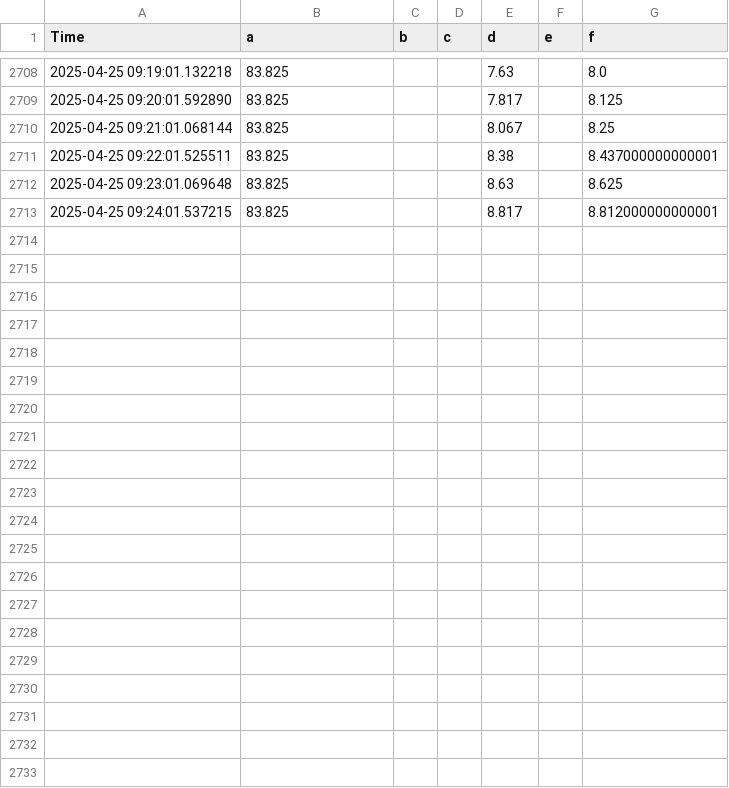
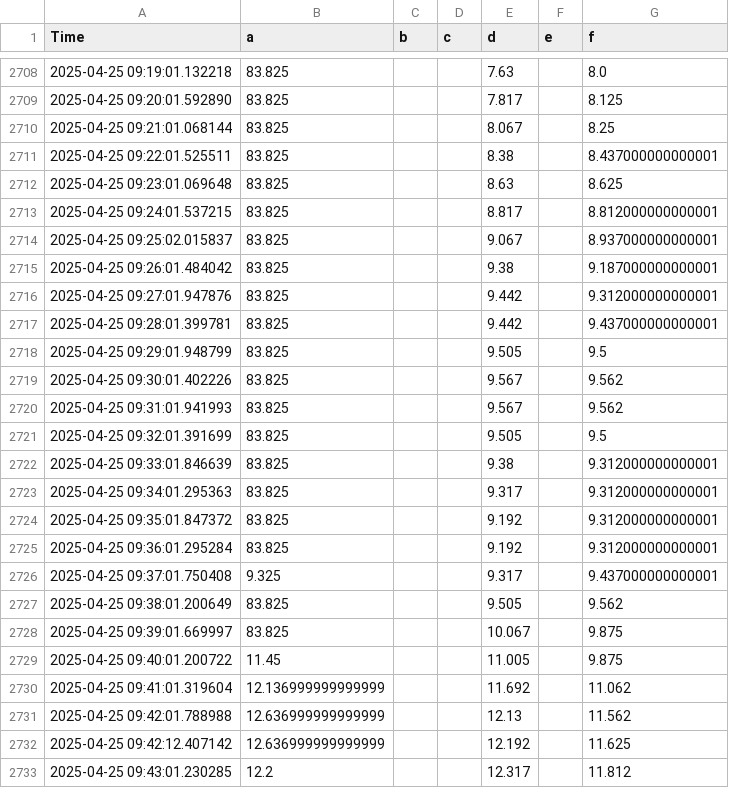
Before and after one commit to fusionby2030/ghouse, a CSV file: data/internal/tempdata.csv, drawn as a sheet; only a part is shown, gaps mark what is left out; the diff names each change by its address in the sheet, - before the commit and + after, or states it on an @@ line.

Commit message:
updaing data 2025-04-25_09:44

```diff
--- a/data/internal/tempdata.csv
+++ b/data/internal/tempdata.csv
+row 2714: 2025-04-25 09:25:02.015837 | 83.825 |  |  | 9.067 |  | 8.937000000000001
+row 2715: 2025-04-25 09:26:01.484042 | 83.825 |  |  | 9.38 |  | 9.187000000000001
+row 2716: 2025-04-25 09:27:01.947876 | 83.825 |  |  | 9.442 |  | 9.312000000000001
+row 2717: 2025-04-25 09:28:01.399781 | 83.825 |  |  | 9.442 |  | 9.437000000000001
+row 2718: 2025-04-25 09:29:01.948799 | 83.825 |  |  | 9.505 |  | 9.5
+row 2719: 2025-04-25 09:30:01.402226 | 83.825 |  |  | 9.567 |  | 9.562
+row 2720: 2025-04-25 09:31:01.941993 | 83.825 |  |  | 9.567 |  | 9.562
+row 2721: 2025-04-25 09:32:01.391699 | 83.825 |  |  | 9.505 |  | 9.5
+row 2722: 2025-04-25 09:33:01.846639 | 83.825 |  |  | 9.38 |  | 9.312000000000001
+row 2723: 2025-04-25 09:34:01.295363 | 83.825 |  |  | 9.317 |  | 9.312000000000001
+row 2724: 2025-04-25 09:35:01.847372 | 83.825 |  |  | 9.192 |  | 9.312000000000001
+row 2725: 2025-04-25 09:36:01.295284 | 83.825 |  |  | 9.192 |  | 9.312000000000001
+row 2726: 2025-04-25 09:37:01.750408 | 9.325 |  |  | 9.317 |  | 9.437000000000001
+row 2727: 2025-04-25 09:38:01.200649 | 83.825 |  |  | 9.505 |  | 9.562
+row 2728: 2025-04-25 09:39:01.669997 | 83.825 |  |  | 10.067 |  | 9.875
+row 2729: 2025-04-25 09:40:01.200722 | 11.45 |  |  | 11.005 |  | 9.875
+row 2730: 2025-04-25 09:41:01.319604 | 12.136999999999999 |  |  | 11.692 |  | 11.062
+row 2731: 2025-04-25 09:42:01.788988 | 12.636999999999999 |  |  | 12.13 |  | 11.562
+row 2732: 2025-04-25 09:42:12.407142 | 12.636999999999999 |  |  | 12.192 |  | 11.625
+row 2733: 2025-04-25 09:43:01.230285 | 12.2 |  |  | 12.317 |  | 11.812
```
Also changed, not shown: data/external/24hr_forecast_fmi_kumpula.csv, 8 other files.
